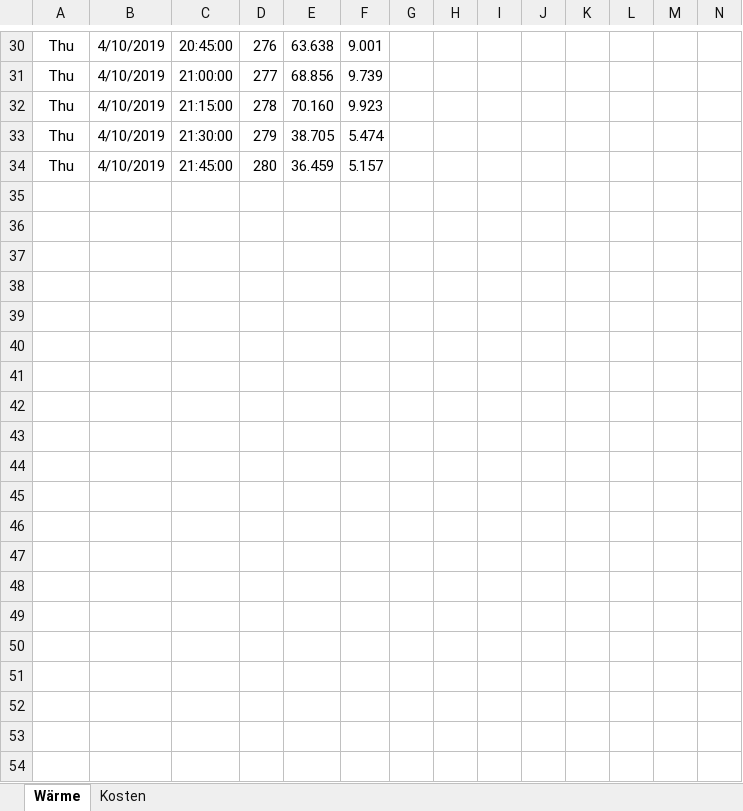
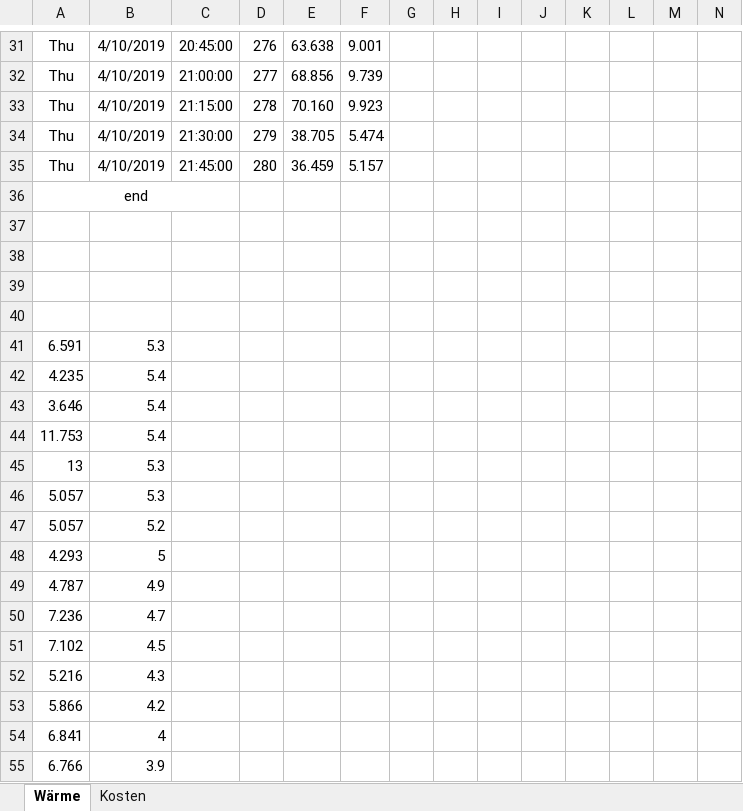
Before and after one commit to SES-fortiss/OPC-UA-MockupBuildings, an Excel workbook: CoSES/data/Test1_Last_Preise.xlsx, sheet Wärme, drawn as a sheet; only a part is shown, gaps mark what is left out; values as stored, in another font and other column widths than the file's, no borders; charts and pictures not drawn; the diff covers the shown part only; the diff names each change by its address in the sheet, - before the commit and + after, or states it on an @@ line.

```diff
--- a/CoSES/data/Test1_Last_Preise.xlsx (sheet Wärme)
+++ b/CoSES/data/Test1_Last_Preise.xlsx (sheet Wärme)
+row 36: end
+row 37: (empty)
+row 38: (empty)
+row 39: (empty)
+row 40: (empty)
+row 41: 6.591 | 5.3
+row 42: 4.235 | 5.4
+row 43: 3.646 | 5.4
+row 44: 11.753 | 5.4
+row 45: 13 | 5.3
+row 46: 5.057 | 5.3
+row 47: 5.057 | 5.2
+row 48: 4.293 | 5
+row 49: 4.787 | 4.9
+row 50: 7.236 | 4.7
+row 51: 7.102 | 4.5
+row 52: 5.216 | 4.3
+row 53: 5.866 | 4.2
+row 54: 6.841 | 4
+row 55: 6.766 | 3.9
```
Also changed, not shown: 18 added rows and 2 edited cells elsewhere in this sheet, sheet Kosten, formulas that keep their value, charts or pictures, 5 other files.
